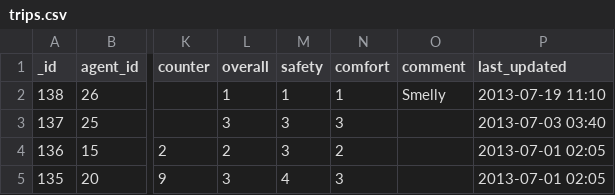
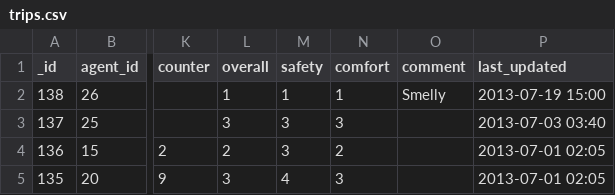
Before and after one commit to sweetiepiggy/Raspberry-Bus-Malaysia, a CSV file: trips.csv, drawn as a sheet; only a part is shown, gaps mark what is left out; the diff names each change by its address in the sheet, - before the commit and + after, or states it on an @@ line.

```diff
--- a/trips.csv
+++ b/trips.csv
-P2 (last_updated): 2013-07-19 11:10
+P2 (last_updated): 2013-07-19 15:00
```
